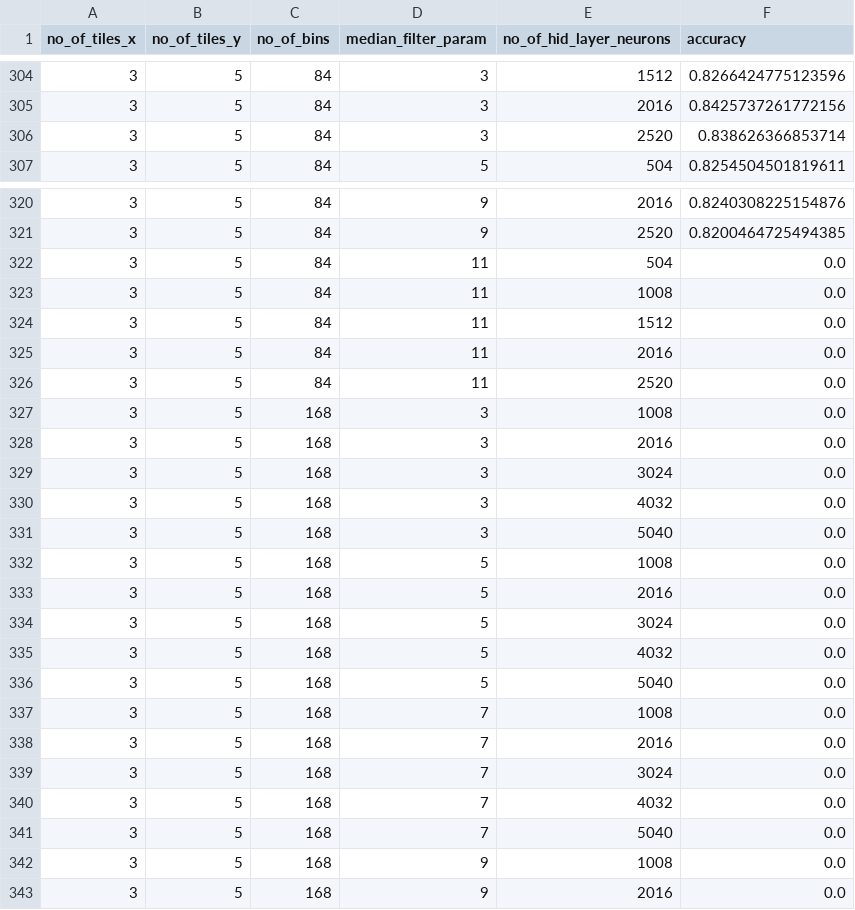
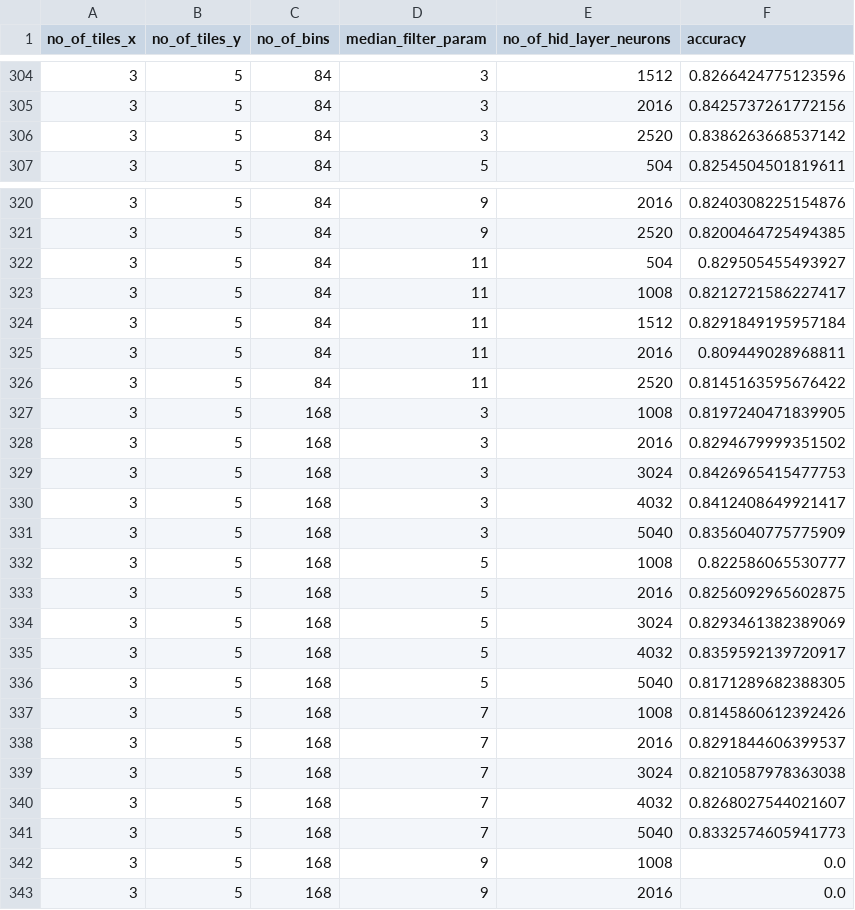
Before and after one commit to radioactiveSpider/WeedRecognition, a CSV file: config.csv, drawn as a sheet; only a part is shown, gaps mark what is left out.

Commit message:
feat: add new values of accuracy in config

```diff
--- a/config.csv
+++ b/config.csv
@@ -305,3 +305,3 @@ no_of_tiles_x,no_of_tiles_y,no_of_bins,median_filter_param,no_of_hid_layer_neuro
 3,5,84,3,2016,0.8425737261772156
-3,5,84,3,2520,0.838626366853714
+3,5,84,3,2520,0.8386263668537142
 3,5,84,5,504,0.8254504501819611
@@ -321,22 +321,22 @@ no_of_tiles_x,no_of_tiles_y,no_of_bins,median_filter_param,no_of_hid_layer_neuro
 3,5,84,9,2520,0.8200464725494385
-3,5,84,11,504,0.0
-3,5,84,11,1008,0.0
-3,5,84,11,1512,0.0
-3,5,84,11,2016,0.0
-3,5,84,11,2520,0.0
-3,5,168,3,1008,0.0
-3,5,168,3,2016,0.0
-3,5,168,3,3024,0.0
-3,5,168,3,4032,0.0
-3,5,168,3,5040,0.0
-3,5,168,5,1008,0.0
-3,5,168,5,2016,0.0
-3,5,168,5,3024,0.0
-3,5,168,5,4032,0.0
-3,5,168,5,5040,0.0
-3,5,168,7,1008,0.0
-3,5,168,7,2016,0.0
-3,5,168,7,3024,0.0
-3,5,168,7,4032,0.0
-3,5,168,7,5040,0.0
+3,5,84,11,504,0.829505455493927
+3,5,84,11,1008,0.8212721586227417
+3,5,84,11,1512,0.8291849195957184
+3,5,84,11,2016,0.809449028968811
+3,5,84,11,2520,0.8145163595676422
+3,5,168,3,1008,0.8197240471839905
+3,5,168,3,2016,0.8294679999351502
+3,5,168,3,3024,0.8426965415477753
+3,5,168,3,4032,0.8412408649921417
+3,5,168,3,5040,0.8356040775775909
+3,5,168,5,1008,0.822586065530777
+3,5,168,5,2016,0.8256092965602875
+3,5,168,5,3024,0.8293461382389069
+3,5,168,5,4032,0.8359592139720917
+3,5,168,5,5040,0.8171289682388305
+3,5,168,7,1008,0.8145860612392426
+3,5,168,7,2016,0.8291844606399537
+3,5,168,7,3024,0.8210587978363038
+3,5,168,7,4032,0.8268027544021607
+3,5,168,7,5040,0.8332574605941773
 3,5,168,9,1008,0.0
```
Also changed, not shown: 2 other files.
